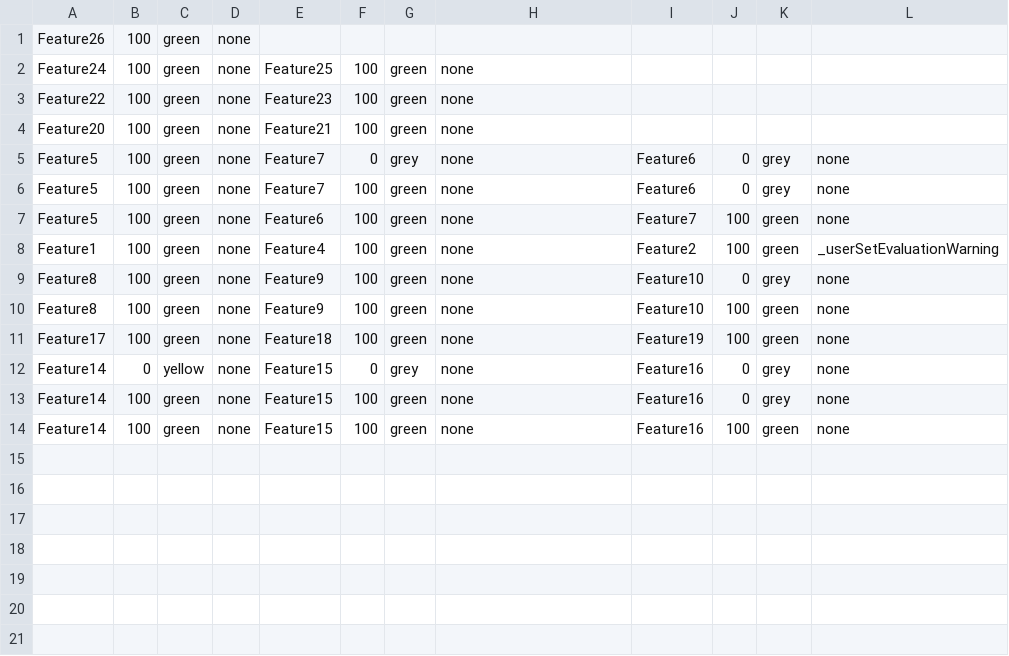
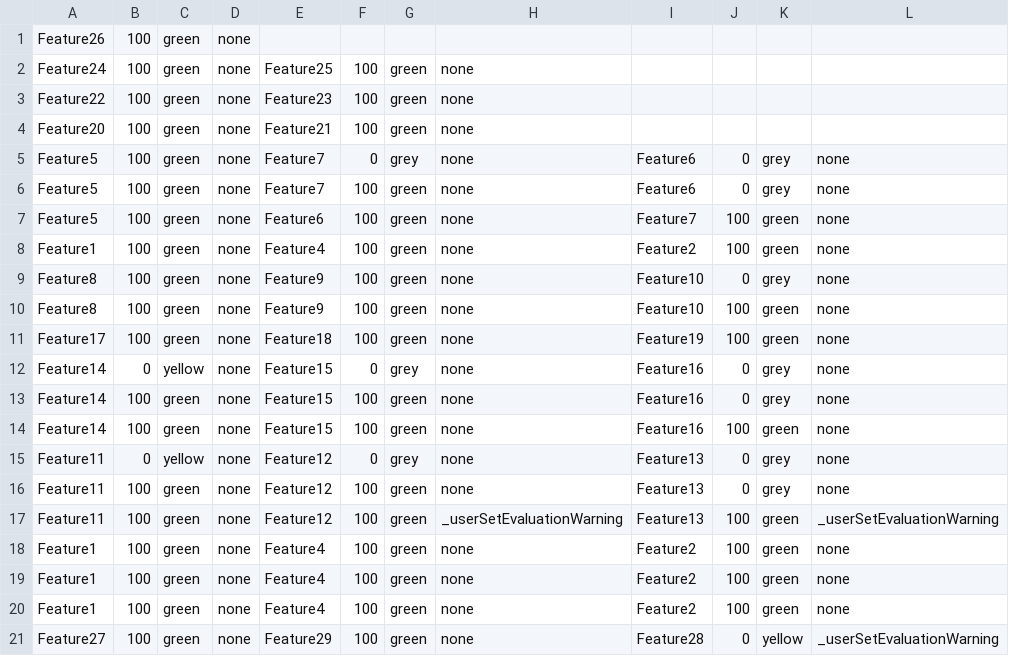
Before and after one commit to rishabt/ecse429-project, a CSV file: ecsce429BlackBox/data.csv, drawn as a sheet.

Commit message:
everything needed for black box

```diff
--- a/ecsce429BlackBox/data.csv
+++ b/ecsce429BlackBox/data.csv
@@ -7,3 +7,3 @@ Feature5,100,green,none,Feature7,100,green,none,Feature6,0,grey,none
 Feature5,100,green,none,Feature6,100,green,none,Feature7,100,green,none
-Feature1,100,green,none,Feature4,100,green,none,Feature2,100,green,_userSetEvaluationWarning
+Feature1,100,green,none,Feature4,100,green,none,Feature2,100,green,none
 Feature8,100,green,none,Feature9,100,green,none,Feature10,0,grey,none
@@ -14 +14,8 @@ Feature14,100,green,none,Feature15,100,green,none,Feature16,0,grey,none
 Feature14,100,green,none,Feature15,100,green,none,Feature16,100,green,none
+Feature11,0,yellow,none,Feature12,0,grey,none,Feature13,0,grey,none
+Feature11,100,green,none,Feature12,100,green,none,Feature13,0,grey,none
+Feature11,100,green,none,Feature12,100,green,_userSetEvaluationWarning,Feature13,100,green,_userSetEvaluationWarning
+Feature1,100,green,none,Feature4,100,green,none,Feature2,100,green,none
+Feature1,100,green,none,Feature4,100,green,none,Feature2,100,green,none
+Feature1,100,green,none,Feature4,100,green,none,Feature2,100,green,none
+Feature27,100,green,none,Feature29,100,green,none,Feature28,0,yellow,_userSetEvaluationWarning
```
Also changed, not shown: ecsce429BlackBox/EvaluationStrategies.csv, ecsce429BlackBox/FeatureDiagrams.csv, 7 other files.
